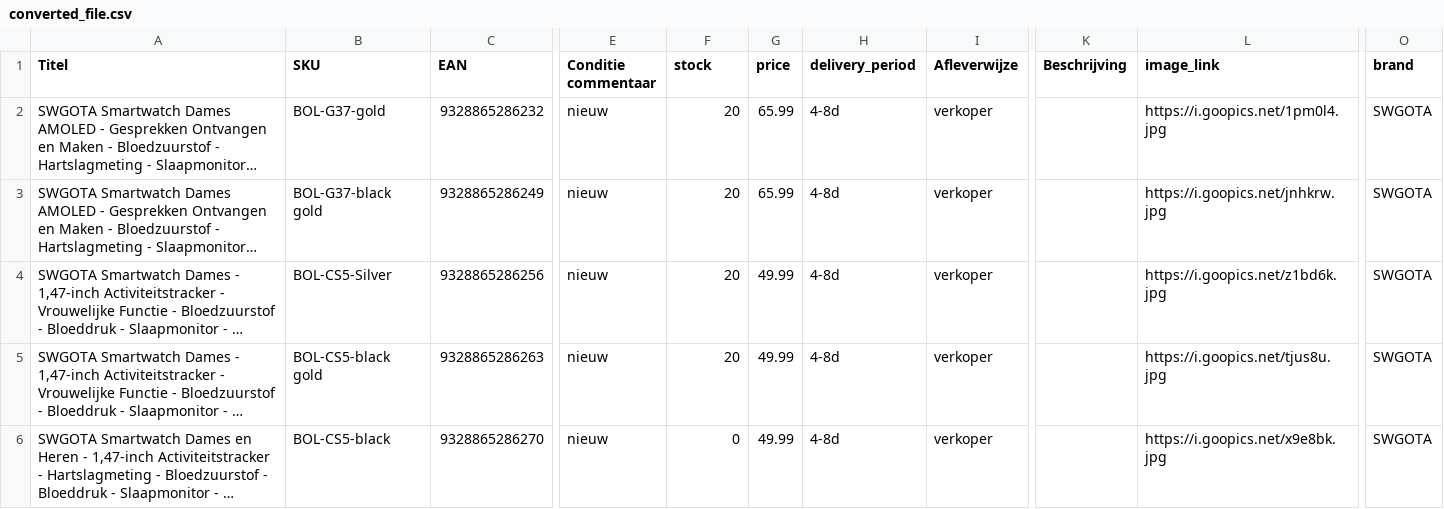
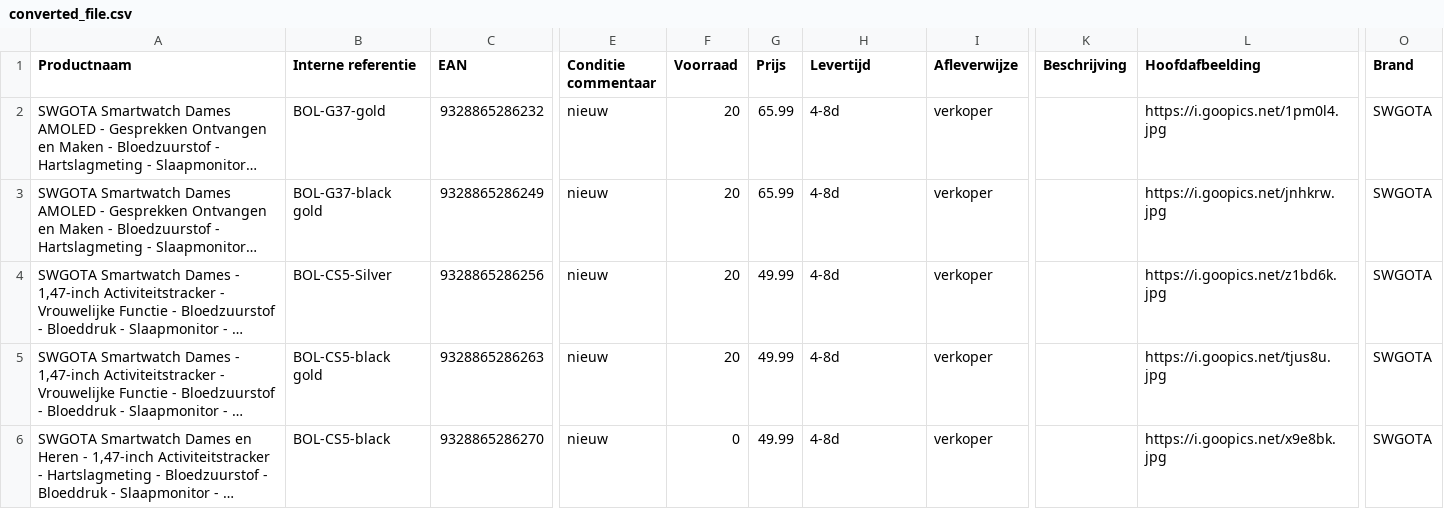
Before and after one commit to XIAOQ-blip/MUUC, a CSV file: converted_file.csv, drawn as a sheet; only a part is shown, gaps mark what is left out; long unchanged cells end in …; the diff names each change by its address in the sheet, - before the commit and + after, or states it on an @@ line.

Commit message:
Add files via upload

```diff
--- a/converted_file.csv
+++ b/converted_file.csv
-A1: Titel
+A1: Productnaam
-B1: SKU
+B1: Interne referentie
-F1: stock
+F1: Voorraad
-G1: price
+G1: Prijs
-H1: delivery_period
+H1: Levertijd
-L1: image_link
+L1: Hoofdafbeelding
-O1: brand
+O1: Brand
```
